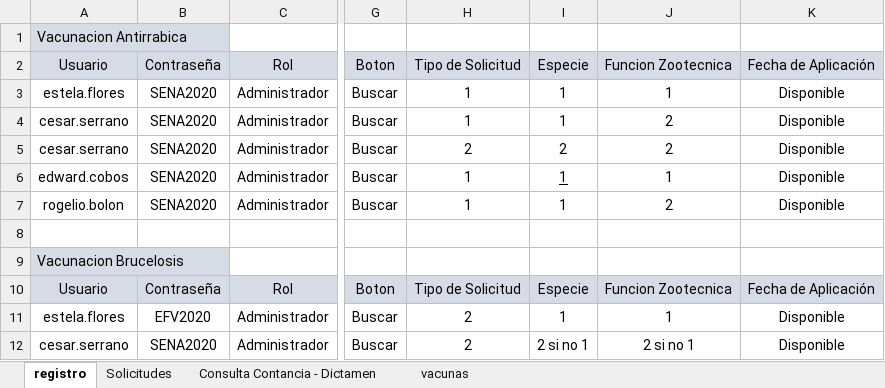
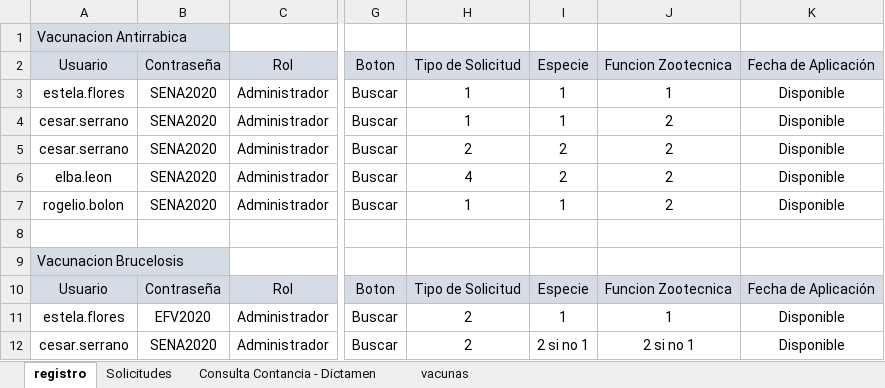
Before and after one commit to rvndrupal/Test_Adefoc, an Excel workbook: Documentos/EXCEL_PRUE.xlsx, sheet registro, drawn as a sheet; only a part is shown, gaps mark what is left out; values as stored, in another font and other column widths than the file's, no borders; the diff names each change by its address in the sheet, - before the commit and + after, or states it on an @@ line.

```diff
--- a/Documentos/EXCEL_PRUE.xlsx (sheet registro)
+++ b/Documentos/EXCEL_PRUE.xlsx (sheet registro)
-A6: edward.cobos
+A6: elba.leon
-H6: 1
+H6: 4
-I6: 1
+I6: 2
-I6 underline: on
+I6 underline: off
-J6: 1
+J6: 2
```
Also changed, not shown: 2 other files.
